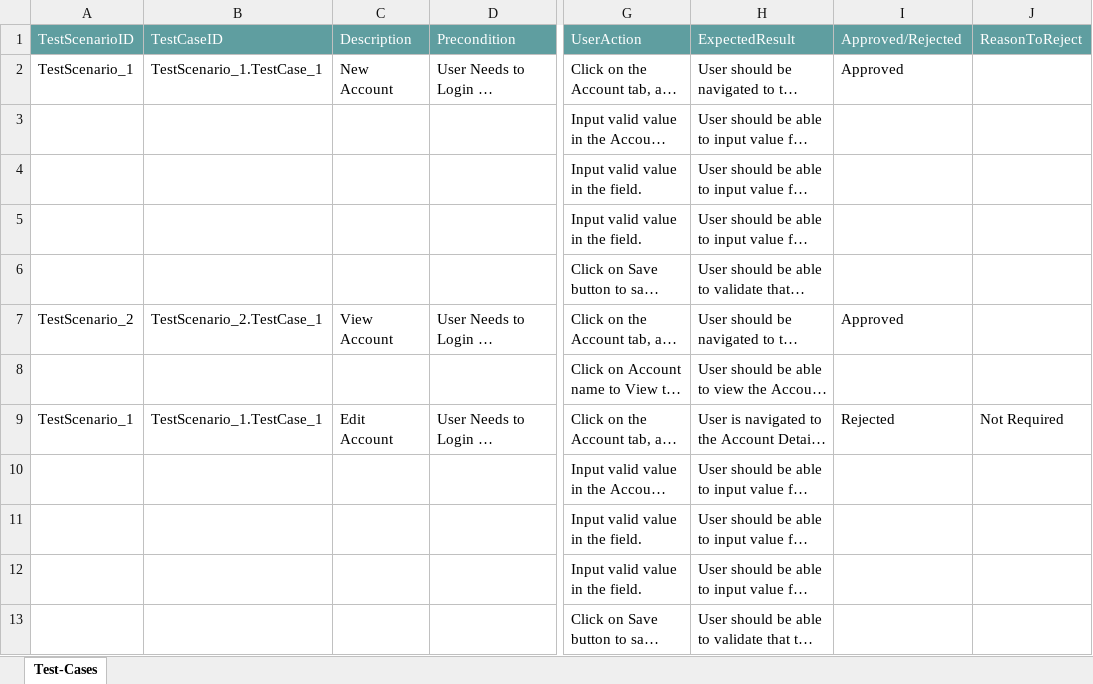
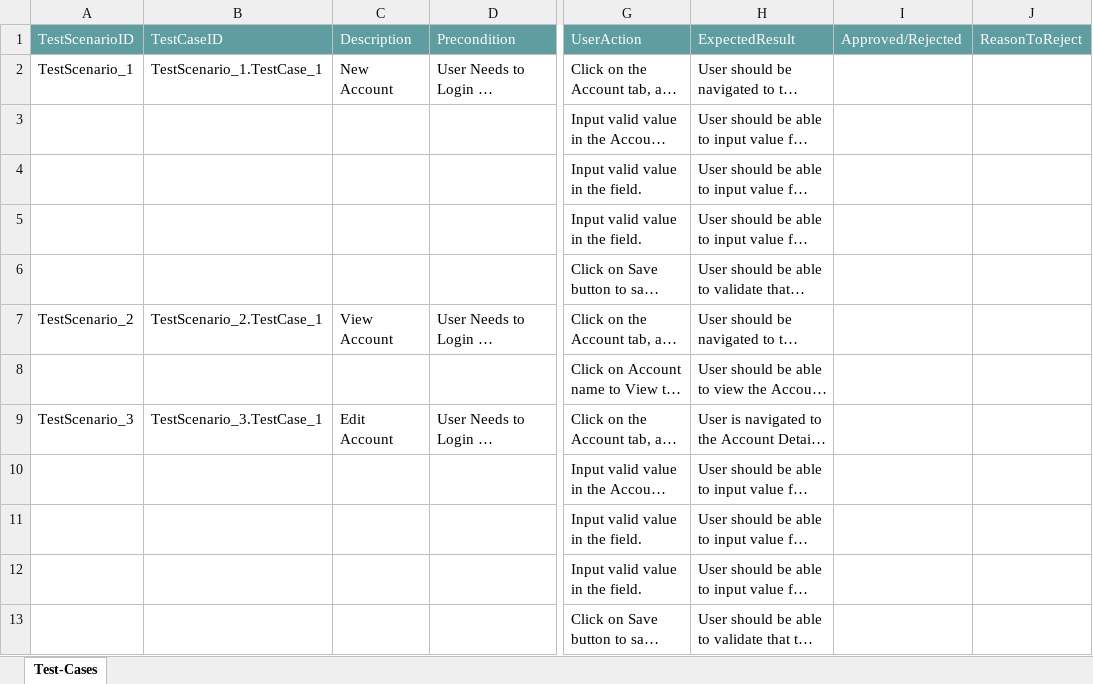
Before and after one commit to ShaikMohamedIrfan/SnapDummyDashboard, an Excel workbook: Package6.xlsx, sheet Test-Cases, drawn as a sheet; only a part is shown, gaps mark what is left out; long unchanged cells end in …; values as stored, in another font and other column widths than the file's, no borders; table styles not drawn; the diff covers the shown part only; the diff names each change by its address in the sheet, - before the commit and + after, or states it on an @@ line.

Commit message:
Initial Commit for Verification of Test cases

```diff
--- a/Package6.xlsx (sheet Test-Cases)
+++ b/Package6.xlsx (sheet Test-Cases)
-I2: Approved
+I2: (empty)
-I7: Approved
+I7: (empty)
-A9: TestScenario_1
+A9: TestScenario_3
-B9: TestScenario_1.TestCase_1
+B9: TestScenario_3.TestCase_1
-I9: Rejected
+I9: (empty)
-J9: Not Required
+J9: (empty)
```
Also changed, not shown: 7 added rows and 4 edited cells elsewhere in this sheet.
